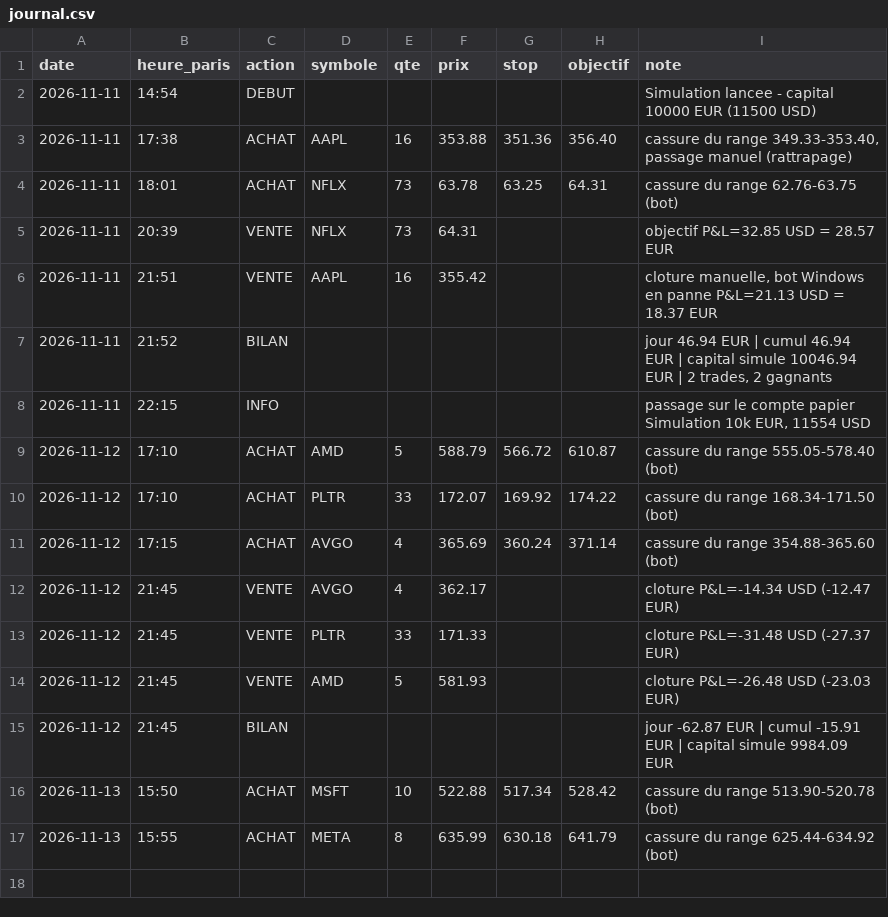
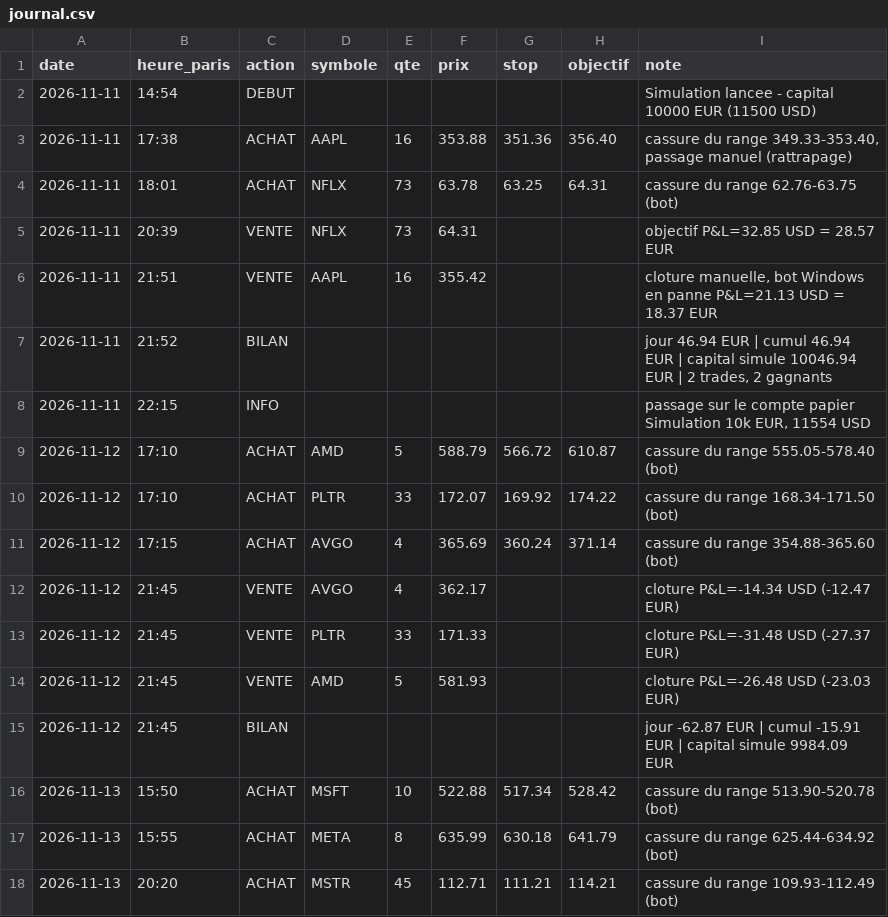
Before and after one commit to lucaskaizer37-hash/trading-sim, a CSV file: journal.csv, drawn as a sheet.

Commit message:
journal 2026-11-13 19:20

```diff
--- a/journal.csv
+++ b/journal.csv
@@ -17 +17,2 @@ date;heure_paris;action;symbole;qte;prix;stop;objectif;note
 2026-11-13;15:55;ACHAT;META;8;635.99;630.18;641.79;cassure du range 625.44-634.92 (bot)
+2026-11-13;20:20;ACHAT;MSTR;45;112.71;111.21;114.21;cassure du range 109.93-112.49 (bot)
```
Also changed, not shown: 1 other file.
